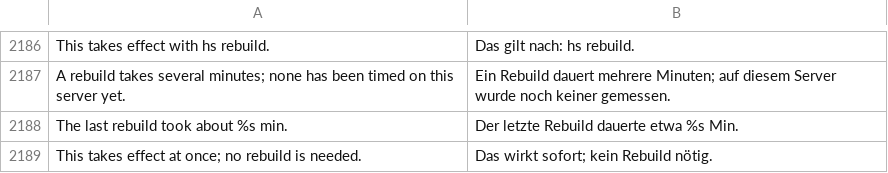
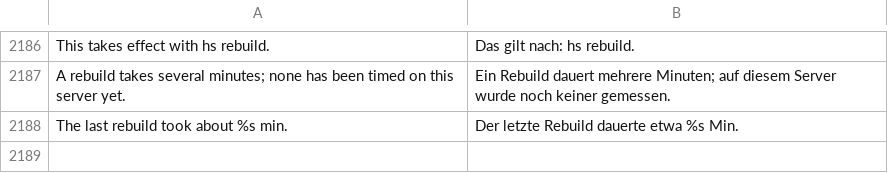
Before and after one commit to hobnix/server, a TSV file: scripts/lib/i18n/de.tsv, drawn as a sheet; only a part is shown, gaps mark what is left out.

Commit message:
Use the existing German key for the at-once sentence in the terminal
tests/i18n.sh flagged the old translation as unused after the wording changed.

```diff
--- a/scripts/lib/i18n/de.tsv
+++ b/scripts/lib/i18n/de.tsv
@@ -2188,2 +2188 @@ A rebuild takes several minutes; none has been timed on this server yet.	Ein Reb
 The last rebuild took about %s min.	Der letzte Rebuild dauerte etwa %s Min.
-This takes effect at once; no rebuild is needed.	Das wirkt sofort; kein Rebuild nötig.
```
Also changed, not shown: 1 other file.
